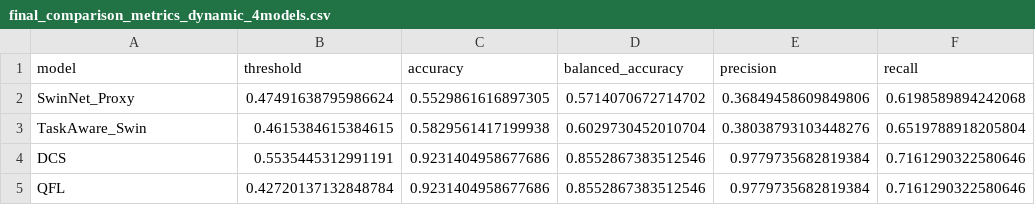
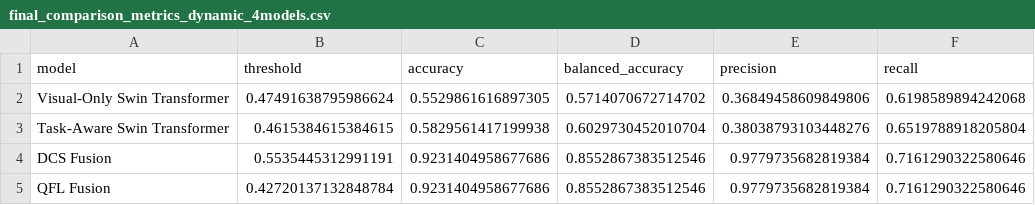
Before and after one commit to leilabidad/vircolab_agenticai, a CSV file: final_comparison_metrics_dynamic_4models.csv, drawn as a sheet; only a part is shown; the diff names each change by its address in the sheet, - before the commit and + after, or states it on an @@ line.

```diff
--- a/final_comparison_metrics_dynamic_4models.csv
+++ b/final_comparison_metrics_dynamic_4models.csv
-A2 (model): SwinNet_Proxy
+A2 (model): Visual-Only Swin Transformer
-A3 (model): TaskAware_Swin
+A3 (model): Task-Aware Swin Transformer
-A4 (model): DCS
+A4 (model): DCS Fusion
-A5 (model): QFL
+A5 (model): QFL Fusion
```
Also changed, not shown: ablation_study_dynamic_4models.csv.
